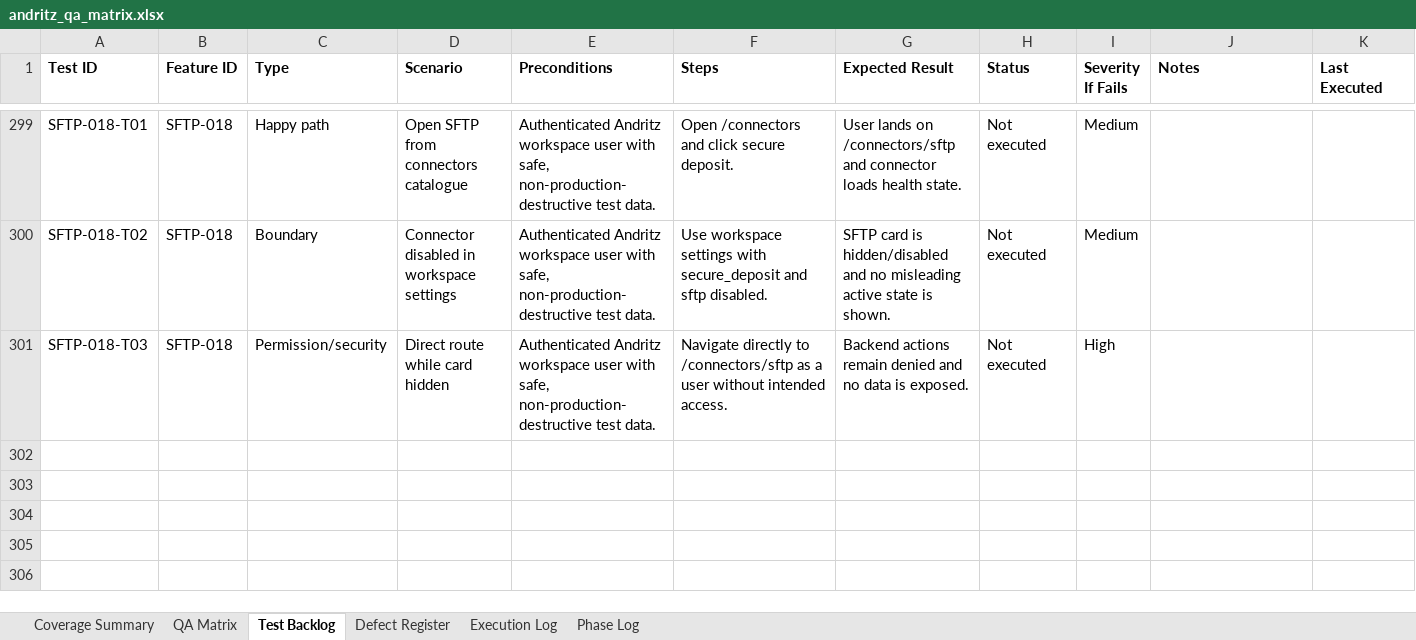
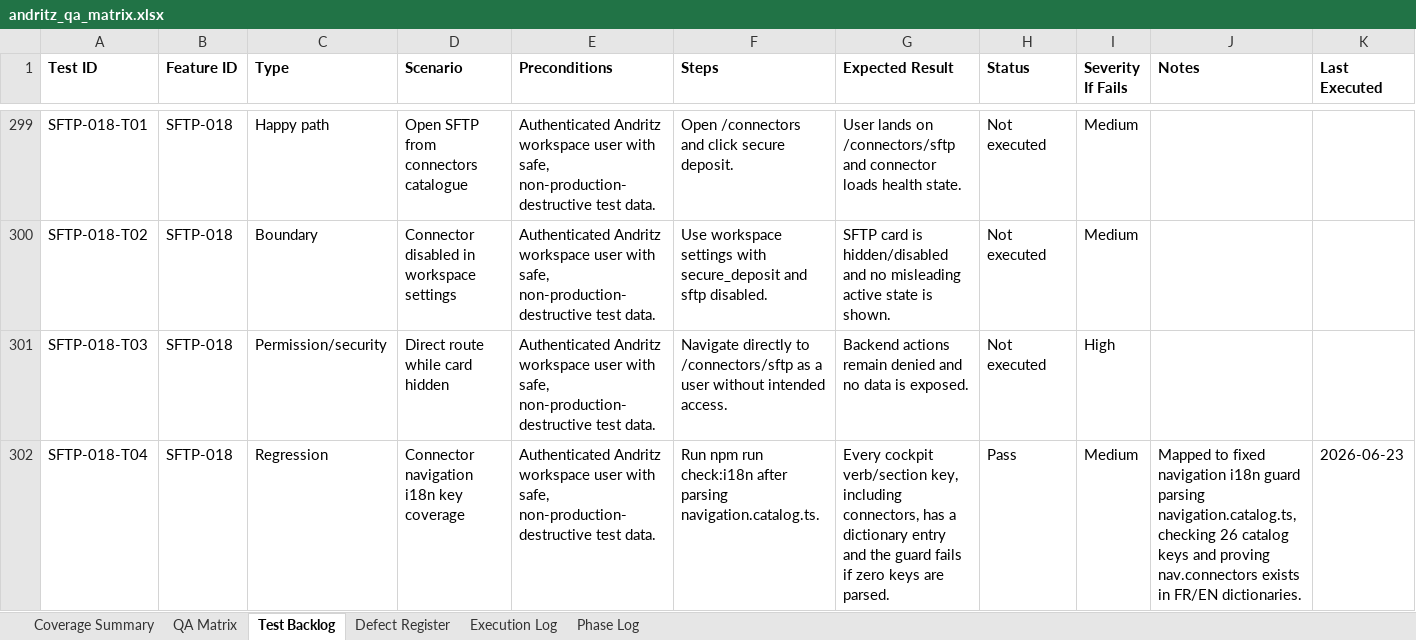
Before and after one commit to tishacian/hyusai, an Excel workbook: outputs/019edc68-andritz-qa/andritz_qa_matrix.xlsx, sheet Test Backlog, drawn as a sheet; only a part is shown, gaps mark what is left out; values as stored, in another font and other column widths than the file's, no borders; rows hold the shown columns only; the diff names each change by its address in the sheet, - before the commit and + after, or states it on an @@ line.

Commit message:
fix(frontend): cover connector nav i18n

```diff
--- a/outputs/019edc68-andritz-qa/andritz_qa_matrix.xlsx (sheet Test Backlog)
+++ b/outputs/019edc68-andritz-qa/andritz_qa_matrix.xlsx (sheet Test Backlog)
+row 302: SFTP-018-T04 | SFTP-018 | Regression | Connector navigation i18n key coverage | Authenticated Andritz workspace user with safe, non-production-destructive test data. | Run npm run check:i18n after parsing navigation.catalog.ts. | Every cockpit verb/section key, including connectors, has a dictionary entry and the guard fails if zero keys are parsed. | Pass | Medium | Mapped to fixed navigation i18n guard parsing navigation.catalog.ts, checking 26 catalog keys and proving nav.connectors exists in FR/EN dictionaries. | 2026-06-23
```
Also changed, not shown: sheet Defect Register, sheet Execution Log, sheet Coverage Summary, sheet Phase Log, sheet QA Matrix, 9 other files.
